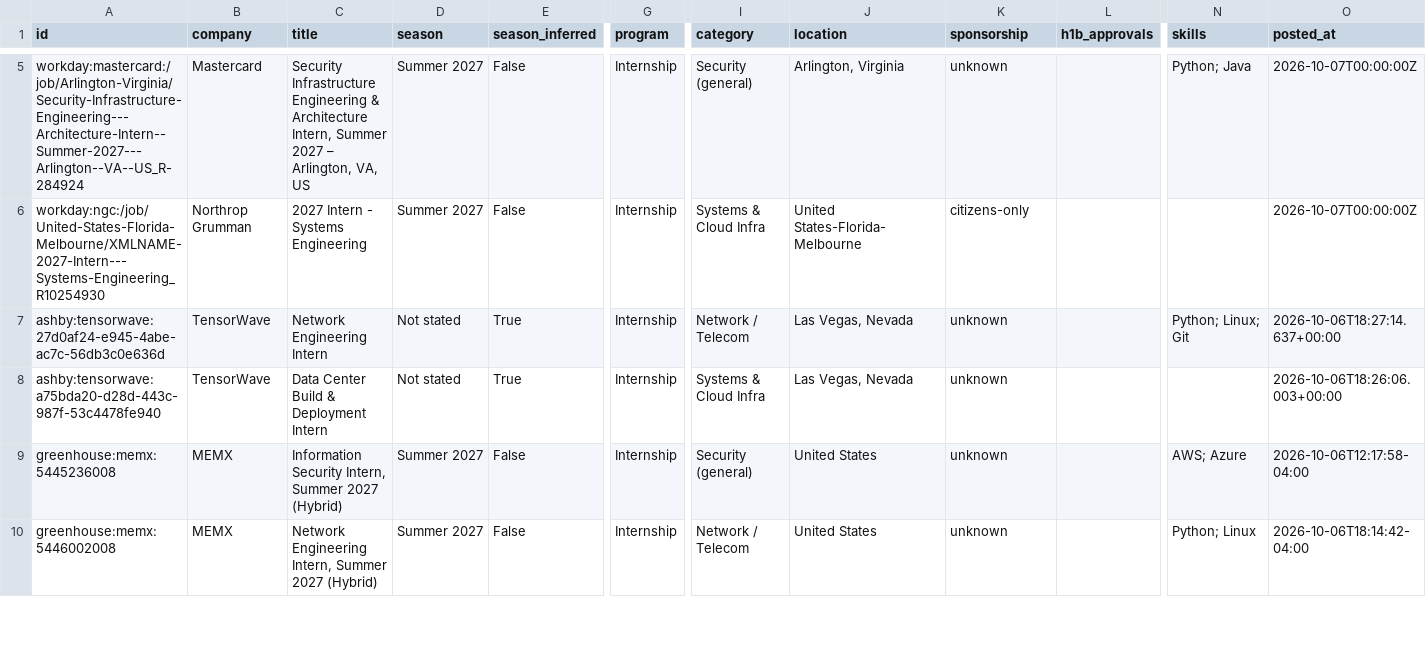
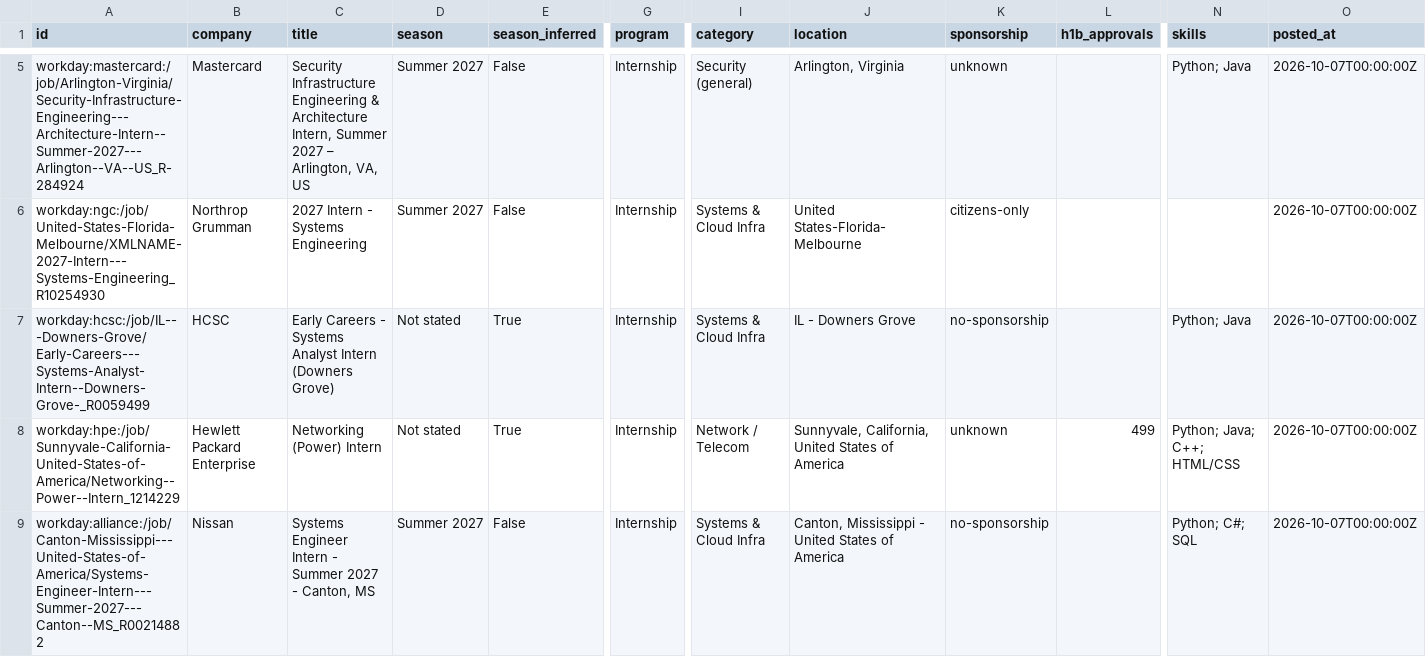
Before and after one commit to ihrtkaii/secnet-internships, a CSV file: data/internships.csv, drawn as a sheet; only a part is shown, gaps mark what is left out; the shorter side is filled out with more unchanged rows; rows hold the shown columns only; the diff covers the shown part only; the diff names each change by its address in the sheet, - before the commit and + after, or states it on an @@ line.

```diff
--- a/data/internships.csv
+++ b/data/internships.csv
+row 7: workday:hcsc:/job/IL---Downers-Grove/Early-Careers---Systems-Analyst-Intern--Downers-Grove-_R0059499 | HCSC | Early Careers - Systems Analyst Intern (Downers Grove) | Not stated | True | Internship | Systems & Cloud Infra | IL - Downers Grove | no-sponsorship |  | Python; Java | 2026-10-07T00:00:00Z
+row 8: workday:hpe:/job/Sunnyvale-California-United-States-of-America/Networking--Power--Intern_1214229 | Hewlett Packard Enterprise | Networking (Power) Intern | Not stated | True | Internship | Network / Telecom | Sunnyvale, California, United States of America | unknown | 499 | Python; Java; C++; HTML/CSS | 2026-10-07T00:00:00Z
+row 9: workday:alliance:/job/Canton-Mississippi---United-States-of-America/Systems-Engineer-Intern---Summer-2027---Canton--MS_R00214882 | Nissan | Systems Engineer Intern - Summer 2027 - Canton, MS | Summer 2027 | False | Internship | Systems & Cloud Infra | Canton, Mississippi - United States of America | no-sponsorship |  | Python; C#; SQL | 2026-10-07T00:00:00Z
```
Also changed, not shown: 2 added rows and 1 removed row elsewhere in this file, docs/internships.csv, 15 other files.
